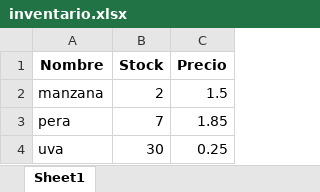
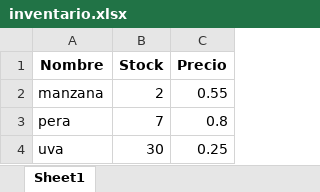
Before and after one commit to mo3b1us/proyecto_examen_progII, an Excel workbook: inventario.xlsx, sheet Sheet1, drawn as a sheet; values as stored, in another font and other column widths than the file's, no borders; the diff names each change by its address in the sheet, - before the commit and + after, or states it on an @@ line.

```diff
--- a/inventario.xlsx (sheet Sheet1)
+++ b/inventario.xlsx (sheet Sheet1)
-C2 (Precio): 1.5
+C2 (Precio): 0.55
-C3 (Precio): 1.85
+C3 (Precio): 0.8
```
Also changed, not shown: 5 other files.
